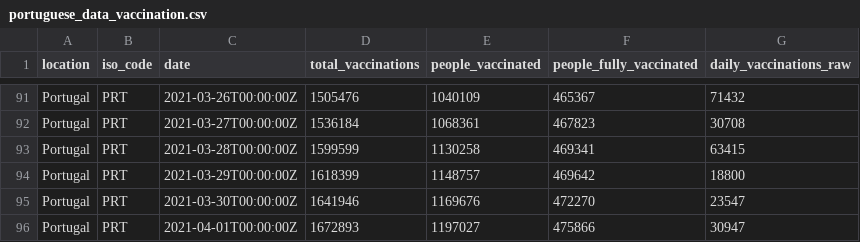
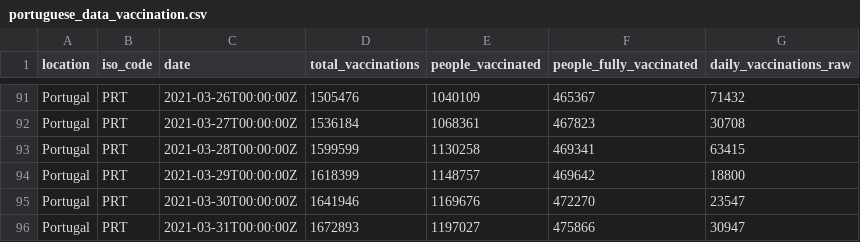
Before and after one commit to ruimgbarros/vacinacao, a CSV file: portuguese_data_vaccination.csv, drawn as a sheet; only a part is shown, gaps mark what is left out.

Commit message:
fix date portugal

```diff
--- a/portuguese_data_vaccination.csv
+++ b/portuguese_data_vaccination.csv
@@ -95,2 +95,2 @@ Portugal,PRT,2021-03-29T00:00:00Z,1618399,1148757,469642,18800
 Portugal,PRT,2021-03-30T00:00:00Z,1641946,1169676,472270,23547
-Portugal,PRT,2021-04-01T00:00:00Z,1672893,1197027,475866,30947
+Portugal,PRT,2021-03-31T00:00:00Z,1672893,1197027,475866,30947
```
Also changed, not shown: 1 other file.
